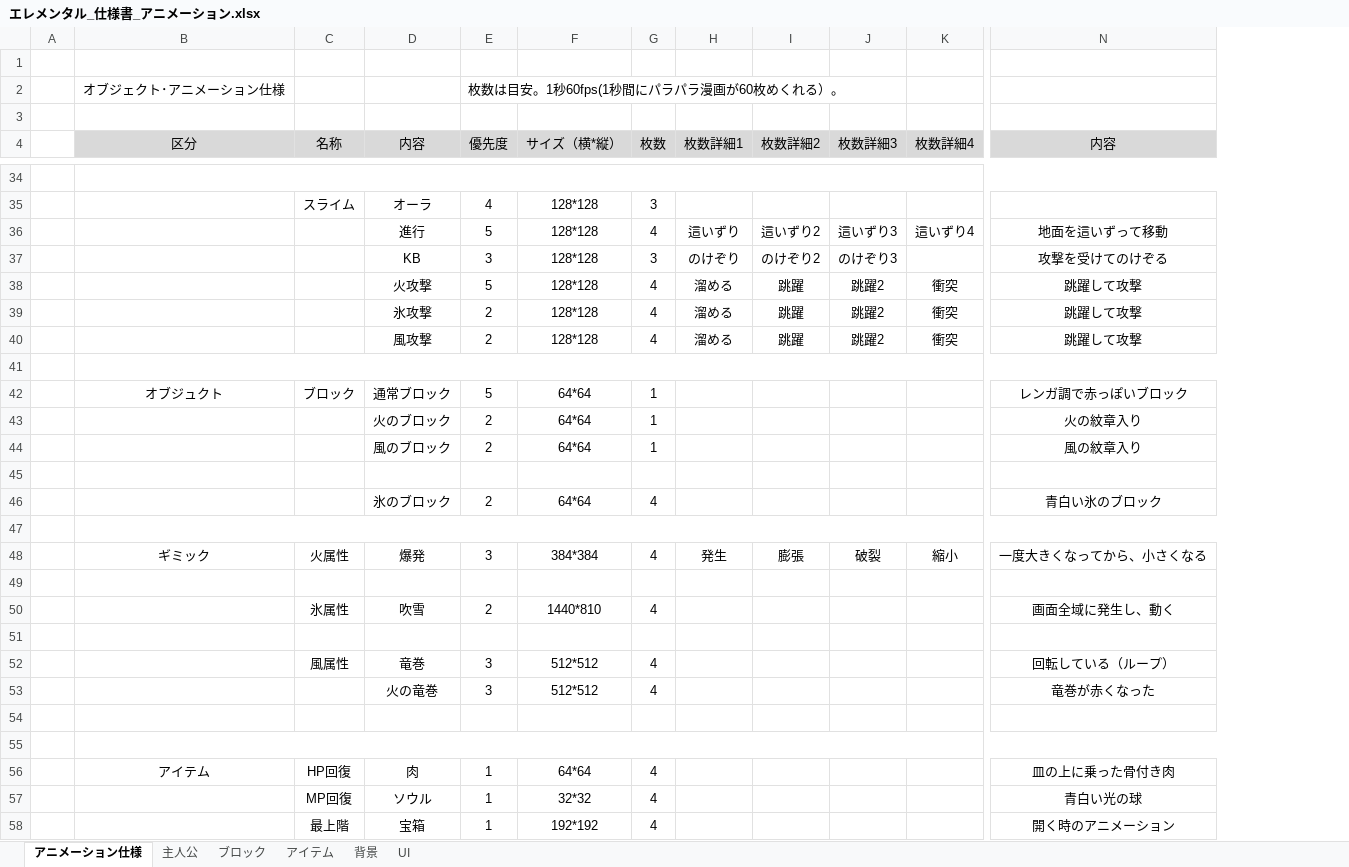
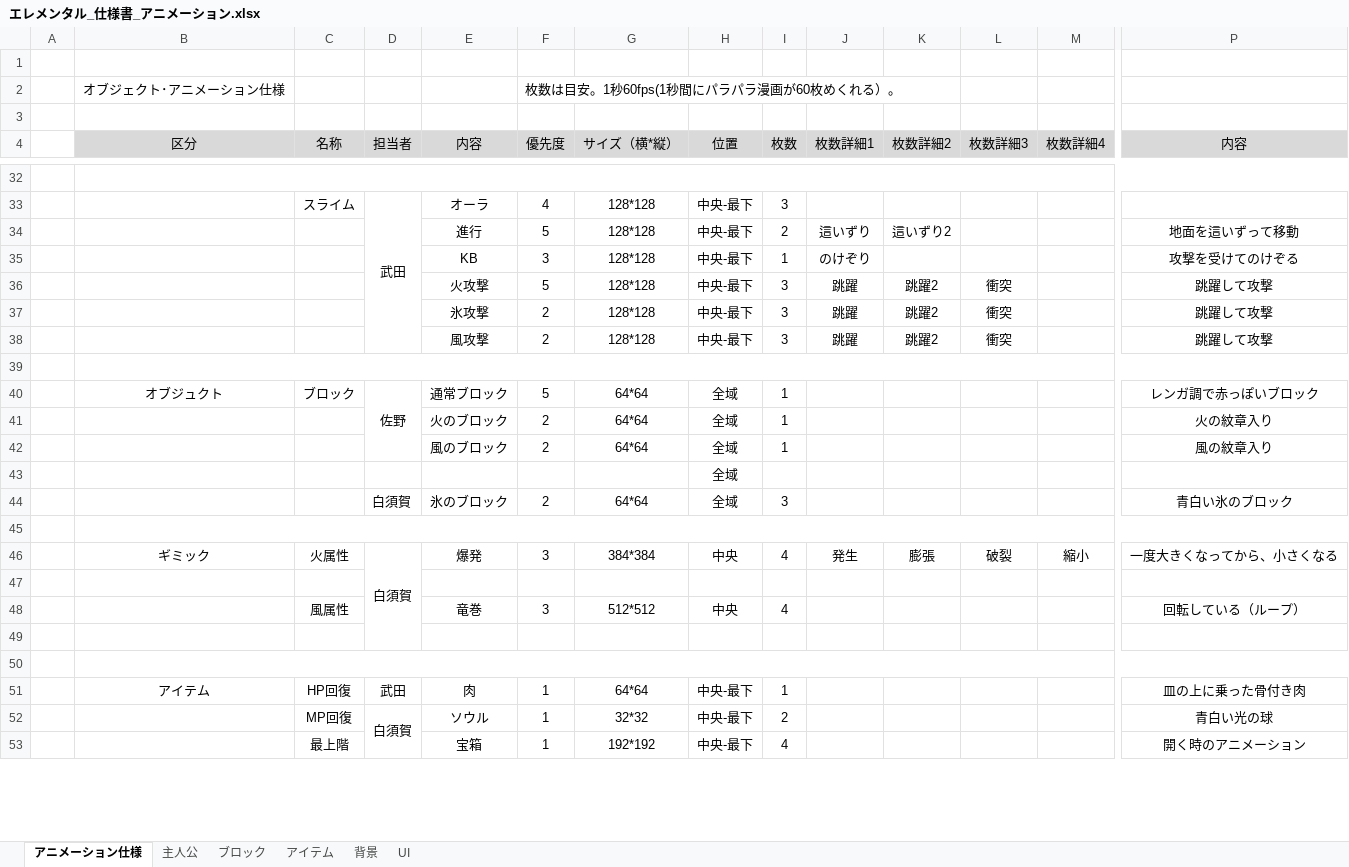
Before and after one commit to human-osaka-game-2016/Elemental, an Excel workbook: 仕様書/エレメンタル_仕様書_アニメーション.xlsx, sheet アニメーション仕様, drawn as a sheet; only a part is shown, gaps mark what is left out; values as stored, in another font and other column widths than the file's, no borders; removed rows and columns are numbered as before the commit, all else as after; rows hold the shown columns only; the diff covers the shown part only; the diff names each change by its address in the sheet, - before the commit and + after, or states it on an @@ line.

```diff
--- a/仕様書/エレメンタル_仕様書_アニメーション.xlsx (sheet アニメーション仕様)
+++ b/仕様書/エレメンタル_仕様書_アニメーション.xlsx (sheet アニメーション仕様)
+column D (担当者), row 33: 武田; rows 40-52: 佐野 |  |  |  | 白須賀 |  | 白須賀 |  |  |  |  | 武田 | 白須賀
+column H (位置), rows 33-35: all 中央‐最下; rows 37-53: 中央‐最下 | 中央‐最下 |  | 全域 | 全域 | 全域 | 全域 | 全域 |  | 中央 |  | 中央 |  |  | 中央‐最下 | 中央‐最下 | 中央‐最下
-I34 (枚数): 4
+I34 (枚数): 2
-L34 (枚数詳細3): 這いずり3
+L34 (枚数詳細3): (empty)
-M34 (枚数詳細4): 這いずり4
+M34 (枚数詳細4): (empty)
-I35 (枚数): 3
+I35 (枚数): 1
-K35 (枚数詳細2): のけぞり2
+K35 (枚数詳細2): (empty)
-L35 (枚数詳細3): のけぞり3
+L35 (枚数詳細3): (empty)
-row 38:  |  |  | 火攻撃 | 5 | 128*128 | 4 | 溜める | 跳躍 | 跳躍2 | 衝突 | 跳躍して攻撃
+row 36:  |  |  |  | 火攻撃 | 5 | 128*128 | 中央‐最下 | 3 | 跳躍 | 跳躍2 | 衝突 |  | 跳躍して攻撃
-I37:I38 (枚数): 4
+I37:I38 (枚数): 3
-J37:J38 (枚数詳細1): 溜める
+J37:J38 (枚数詳細1): 跳躍
-K37:K38 (枚数詳細2): 跳躍
+K37:K38 (枚数詳細2): 跳躍2
-L37:L38 (枚数詳細3): 跳躍2
+L37:L38 (枚数詳細3): 衝突
-M37:M38 (枚数詳細4): 衝突
+M37:M38 (枚数詳細4): (empty)
-I44 (枚数): 4
+I44 (枚数): 3
-row 50:  |  | 氷属性 | 吹雪 | 2 | 1440*810 | 4 |  |  |  |  | 画面全域に発生し、動く
-row 51: (empty)
-row 53:  |  |  | 火の竜巻 | 3 | 512*512 | 4 |  |  |  |  | 竜巻が赤くなった
-I51 (枚数): 4
+I51 (枚数): 1
-I52 (枚数): 4
+I52 (枚数): 2
```
Also changed, not shown: 8 added rows, 9 removed rows and 21 edited cells elsewhere in this sheet, 19 other files.
